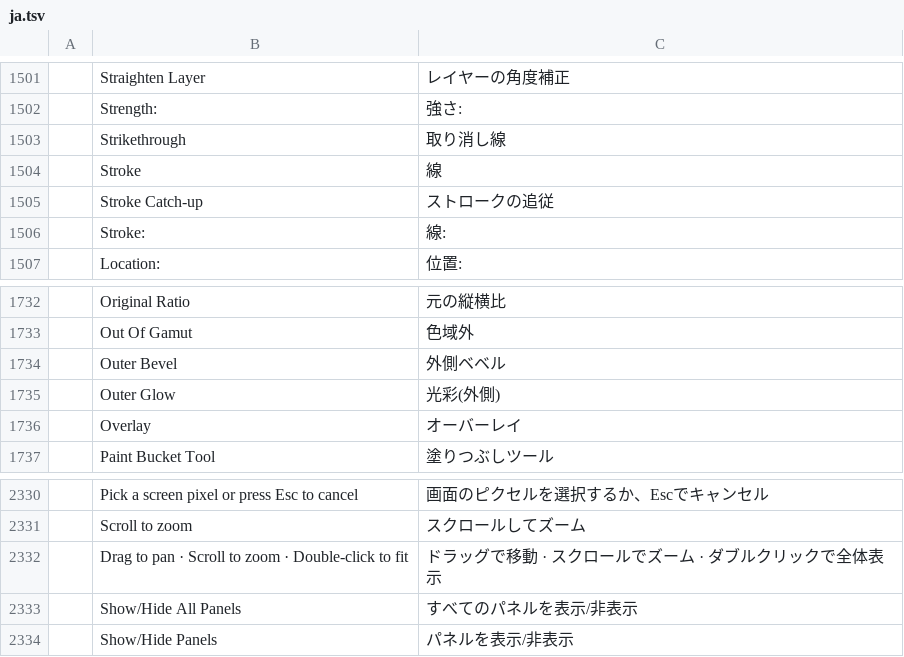
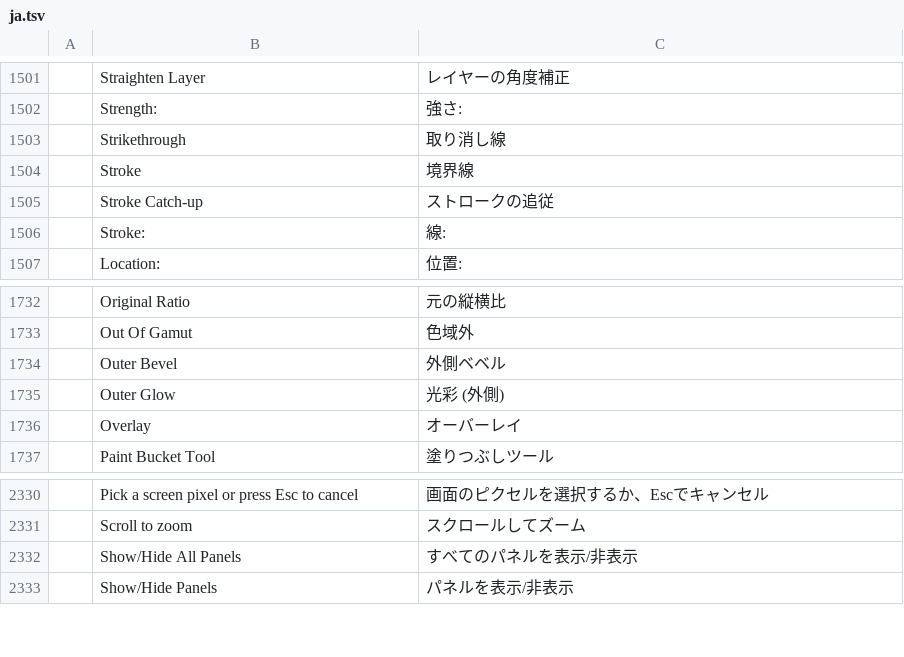
Before and after one commit to salim-studio/photosweet, a TSV file: crates/ui-egui/src/i18n/ja.tsv, drawn as a sheet; only a part is shown, gaps mark what is left out; the diff covers the shown part only; the diff names each change by its address in the sheet, - before the commit and + after, or states it on an @@ line.

```diff
--- a/crates/ui-egui/src/i18n/ja.tsv
+++ b/crates/ui-egui/src/i18n/ja.tsv
-C1504: 線
+C1504: 境界線
-C1735: 光彩(外側)
+C1735: 光彩 (外側)
@@ row 2332 moved to row 3797: Drag to pan · Scroll to zoom · Double-cl… @@
```
Also changed, not shown: 74 added rows, 3 moved rows and 7 edited cells elsewhere in this file.
